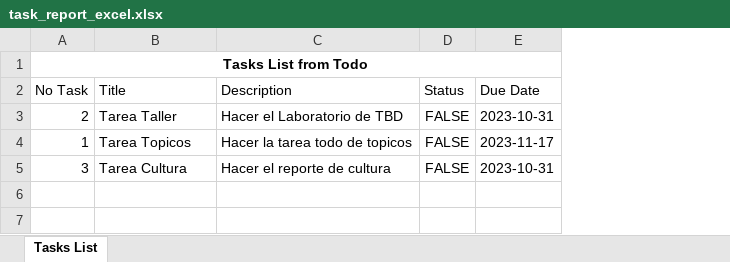
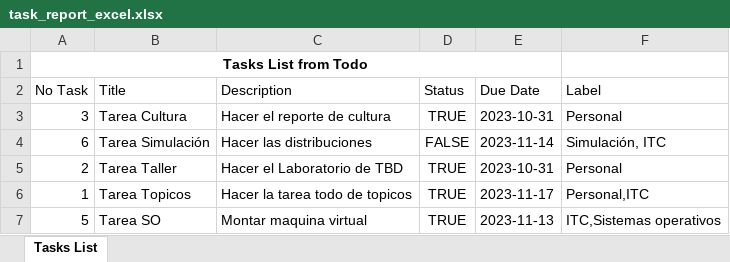
Before and after one commit to v-devOs/Topicos-Avzandaos, an Excel workbook: TodoListApp/results/task_report_excel.xlsx, sheet Tasks List, drawn as a sheet; values as stored, in another font and other column widths than the file's, no borders; removed rows and columns are numbered as before the commit, all else as after; the diff names each change by its address in the sheet, - before the commit and + after, or states it on an @@ line.

```diff
--- a/TodoListApp/results/task_report_excel.xlsx (sheet Tasks List)
+++ b/TodoListApp/results/task_report_excel.xlsx (sheet Tasks List)
+column F (Label), rows 5-6: Personal | Personal,ITC
+row 3: 3 | Tarea Cultura | Hacer el reporte de cultura | TRUE | 2023-10-31 | Personal
+row 4: 6 | Tarea Simulación | Hacer las distribuciones | FALSE | 2023-11-14 | Simulación, ITC
-D5:D6 (Status): FALSE
+D5:D6 (Status): TRUE
-row 5: 3 | Tarea Cultura | Hacer el reporte de cultura | FALSE | 2023-10-31
+row 7: 5 | Tarea SO | Montar maquina virtual | TRUE | 2023-11-13 | ITC,Sistemas operativos
```
Also changed, not shown: 11 other files.
